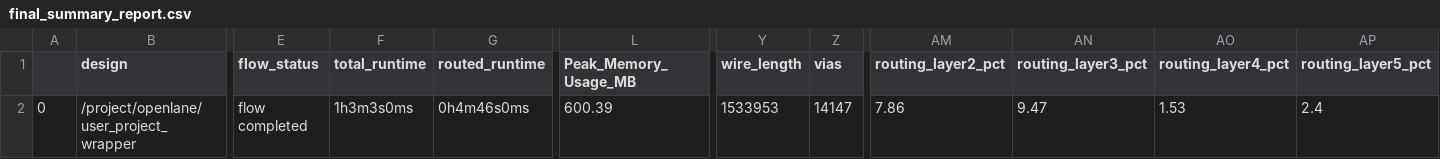
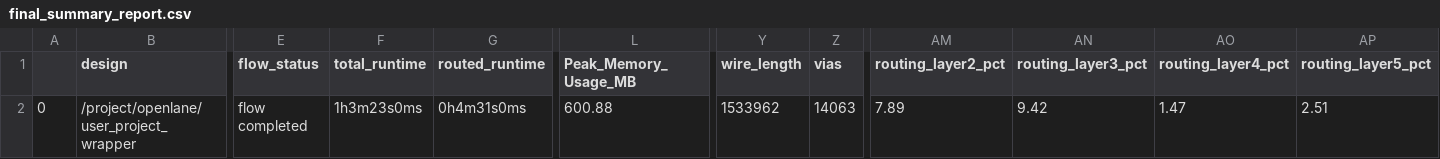
Before and after one commit to dineshannayya/riscduino_qcore, a CSV file: signoff/user_project_wrapper/final_summary_report.csv, drawn as a sheet; only a part is shown, gaps mark what is left out; the diff names each change by its address in the sheet, - before the commit and + after, or states it on an @@ line.

```diff
--- a/signoff/user_project_wrapper/final_summary_report.csv
+++ b/signoff/user_project_wrapper/final_summary_report.csv
-F2 (total_runtime): 1h3m3s0ms
+F2 (total_runtime): 1h3m23s0ms
-G2 (routed_runtime): 0h4m46s0ms
+G2 (routed_runtime): 0h4m31s0ms
-L2 (Peak_Memory_Usage_MB): 600.39
+L2 (Peak_Memory_Usage_MB): 600.88
-Y2 (wire_length): 1533953
+Y2 (wire_length): 1533962
-Z2 (vias): 14147
+Z2 (vias): 14063
-AM2 (routing_layer2_pct): 7.86
+AM2 (routing_layer2_pct): 7.89
-AN2 (routing_layer3_pct): 9.47
+AN2 (routing_layer3_pct): 9.42
-AO2 (routing_layer4_pct): 1.53
+AO2 (routing_layer4_pct): 1.47
-AP2 (routing_layer5_pct): 2.4
+AP2 (routing_layer5_pct): 2.51
```
Also changed, not shown: signoff/ycr_core_top/final_summary_report.csv, 1 other file.
